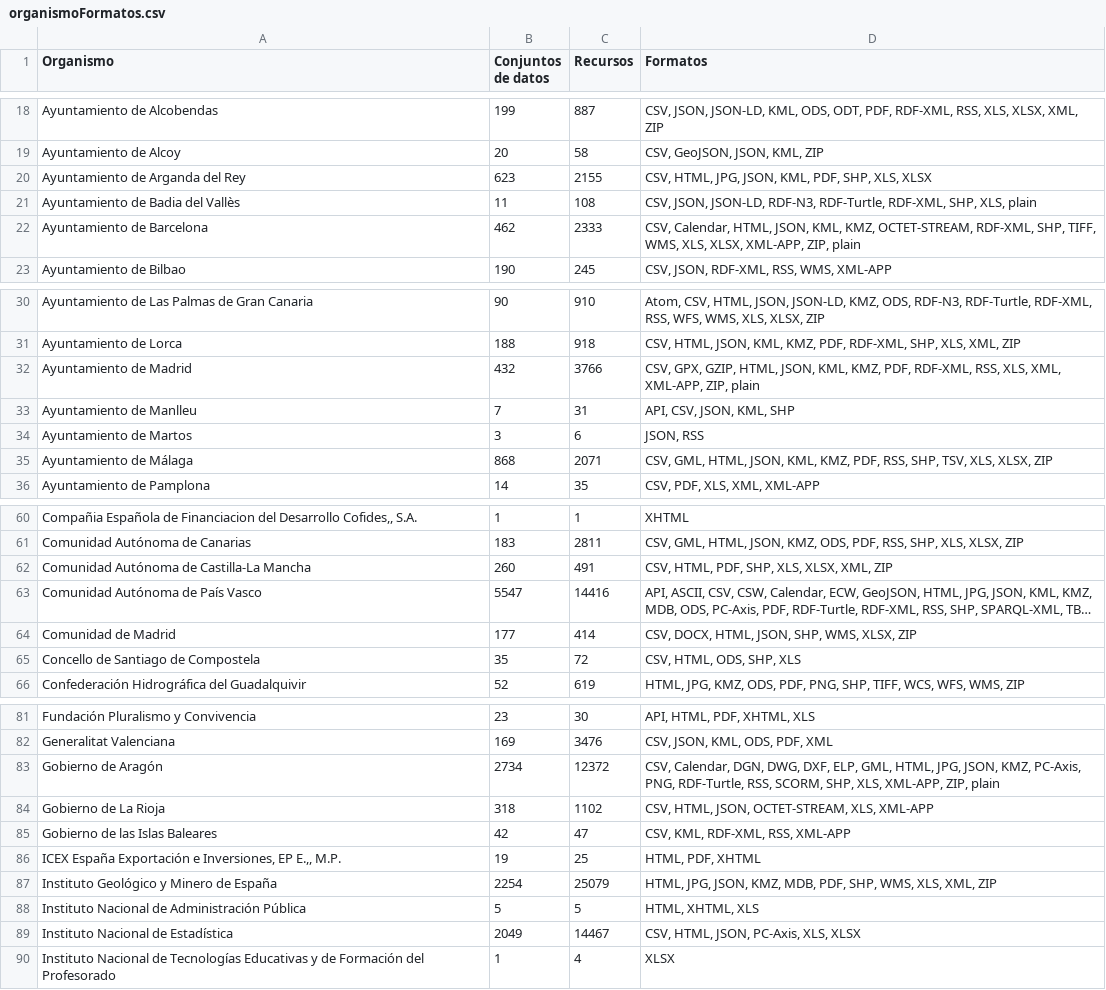
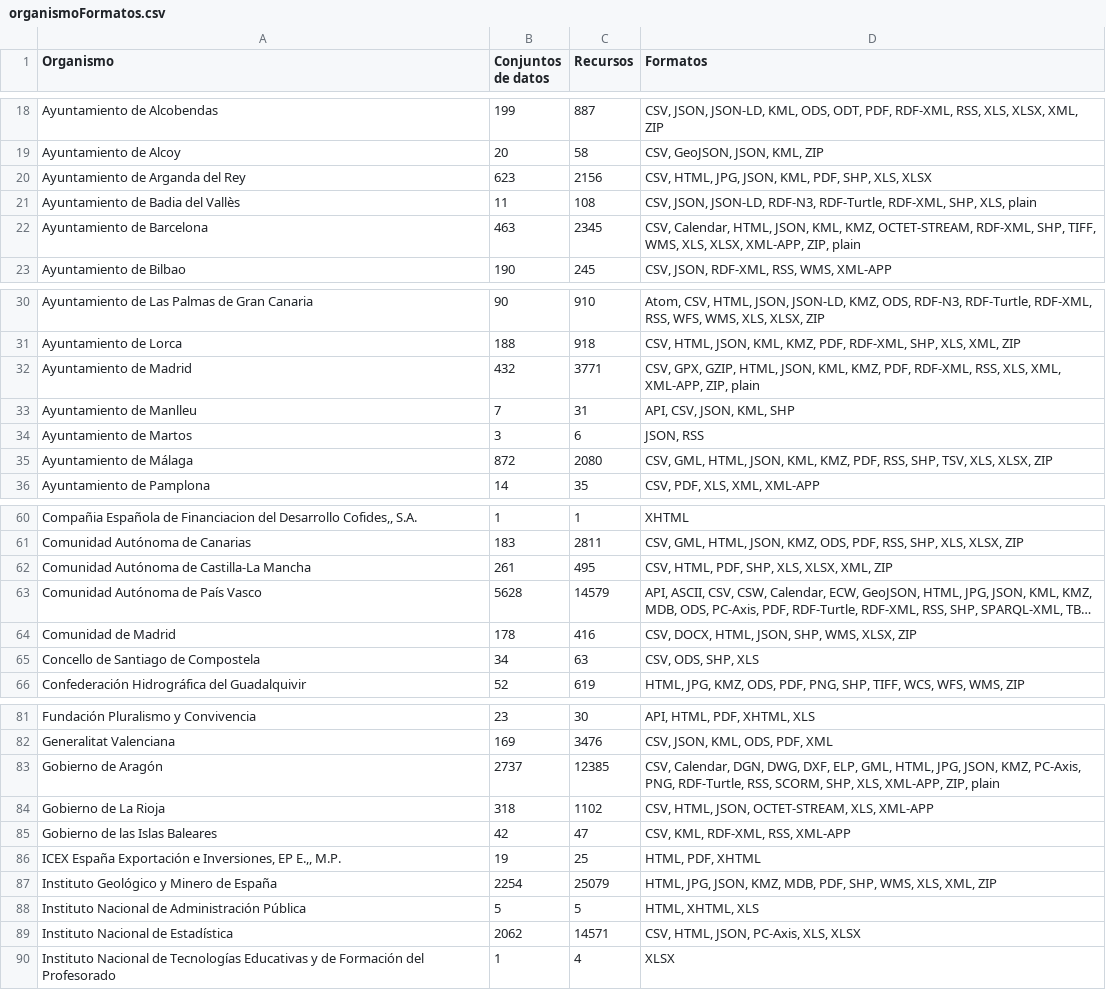
Before and after one commit to tecnificados/evaluador, a CSV file: informes/organismoFormatos.csv, drawn as a sheet; only a part is shown, gaps mark what is left out; long unchanged cells end in …; the diff covers the shown part only; the diff names each change by its address in the sheet, - before the commit and + after, or states it on an @@ line.

Commit message:
Actualización semanal del Informe de Organismos y formatos utilizados

```diff
--- a/informes/organismoFormatos.csv
+++ b/informes/organismoFormatos.csv
-C20 (Recursos): 2155
+C20 (Recursos): 2156
-B22 (Conjuntos de datos): 462
+B22 (Conjuntos de datos): 463
-C22 (Recursos): 2333
+C22 (Recursos): 2345
-C32 (Recursos): 3766
+C32 (Recursos): 3771
-B35 (Conjuntos de datos): 868
+B35 (Conjuntos de datos): 872
-C35 (Recursos): 2071
+C35 (Recursos): 2080
-B62 (Conjuntos de datos): 260
+B62 (Conjuntos de datos): 261
-C62 (Recursos): 491
+C62 (Recursos): 495
-B63 (Conjuntos de datos): 5547
+B63 (Conjuntos de datos): 5628
-C63 (Recursos): 14416
+C63 (Recursos): 14579
-B64 (Conjuntos de datos): 177
+B64 (Conjuntos de datos): 178
-C64 (Recursos): 414
+C64 (Recursos): 416
-B65 (Conjuntos de datos): 35
+B65 (Conjuntos de datos): 34
-C65 (Recursos): 72
+C65 (Recursos): 63
-D65 (Formatos): CSV, HTML, ODS, SHP, XLS
+D65 (Formatos): CSV, ODS, SHP, XLS
-B83 (Conjuntos de datos): 2734
+B83 (Conjuntos de datos): 2737
-C83 (Recursos): 12372
+C83 (Recursos): 12385
-B89 (Conjuntos de datos): 2049
+B89 (Conjuntos de datos): 2062
-C89 (Recursos): 14467
+C89 (Recursos): 14571
```
Also changed, not shown: 3 edited cells elsewhere in this file, 1 other file.
